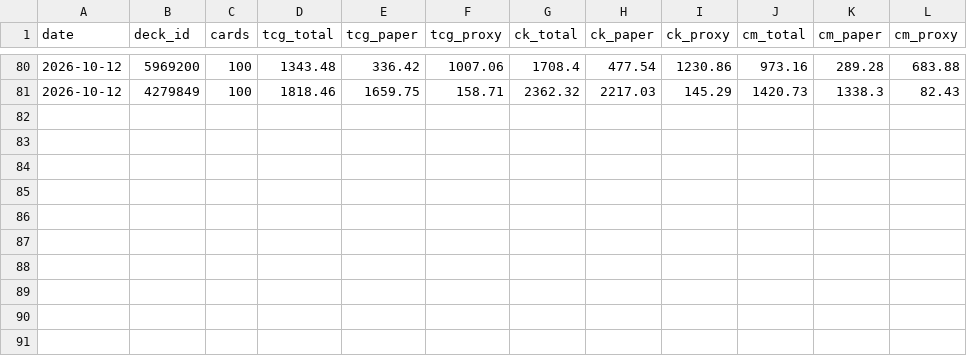
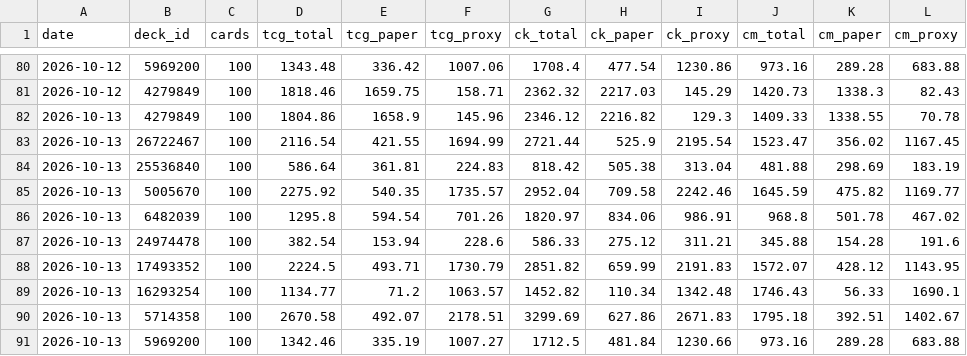
Before and after one commit to jimna-h/archidekt-snapshot, a CSV file: data/totals.csv, drawn as a sheet; only a part is shown, gaps mark what is left out.

```diff
--- a/data/totals.csv
+++ b/data/totals.csv
@@ -81 +81,11 @@ date,deck_id,cards,tcg_total,tcg_paper,tcg_proxy,ck_total,ck_paper,ck_proxy,cm_t
 2026-10-12,4279849,100,1818.46,1659.75,158.71,2362.32,2217.03,145.29,1420.73,1338.3,82.43
+2026-10-13,4279849,100,1804.86,1658.9,145.96,2346.12,2216.82,129.3,1409.33,1338.55,70.78
+2026-10-13,26722467,100,2116.54,421.55,1694.99,2721.44,525.9,2195.54,1523.47,356.02,1167.45
+2026-10-13,25536840,100,586.64,361.81,224.83,818.42,505.38,313.04,481.88,298.69,183.19
+2026-10-13,5005670,100,2275.92,540.35,1735.57,2952.04,709.58,2242.46,1645.59,475.82,1169.77
+2026-10-13,6482039,100,1295.8,594.54,701.26,1820.97,834.06,986.91,968.8,501.78,467.02
+2026-10-13,24974478,100,382.54,153.94,228.6,586.33,275.12,311.21,345.88,154.28,191.6
+2026-10-13,17493352,100,2224.5,493.71,1730.79,2851.82,659.99,2191.83,1572.07,428.12,1143.95
+2026-10-13,16293254,100,1134.77,71.2,1063.57,1452.82,110.34,1342.48,1746.43,56.33,1690.1
+2026-10-13,5714358,100,2670.58,492.07,2178.51,3299.69,627.86,2671.83,1795.18,392.51,1402.67
+2026-10-13,5969200,100,1342.46,335.19,1007.27,1712.5,481.84,1230.66,973.16,289.28,683.88
```
Also changed, not shown: data/cards.csv, data/decklists.csv, 5 other files.
